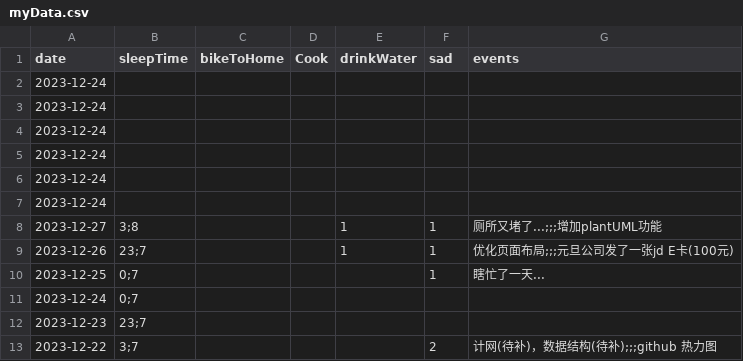
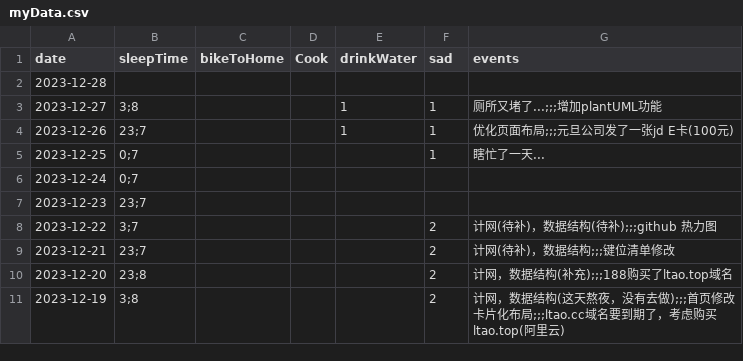
Before and after one commit to 2198764529/obsidian, a CSV file: content/data/myData.csv, drawn as a sheet; only a part is shown; the shorter side is filled out with more unchanged rows.

```diff
--- a/content/data/myData.csv
+++ b/content/data/myData.csv
@@ -1,8 +1,3 @@
 date,sleepTime,bikeToHome,Cook,drinkWater,sad,events
-2023-12-24,,,,,,
-2023-12-24,,,,,,
-2023-12-24,,,,,,
-2023-12-24,,,,,,
-2023-12-24,,,,,,
-2023-12-24,,,,,,
+2023-12-28,,,,,,
 2023-12-27,3;8,,,1,1,厕所又堵了...;;;增加plantUML功能
```
Also changed, not shown: 9 other files.
